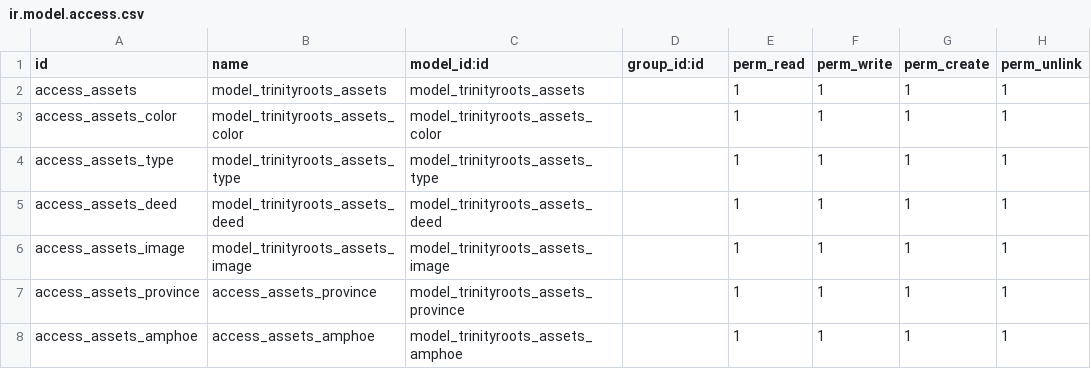
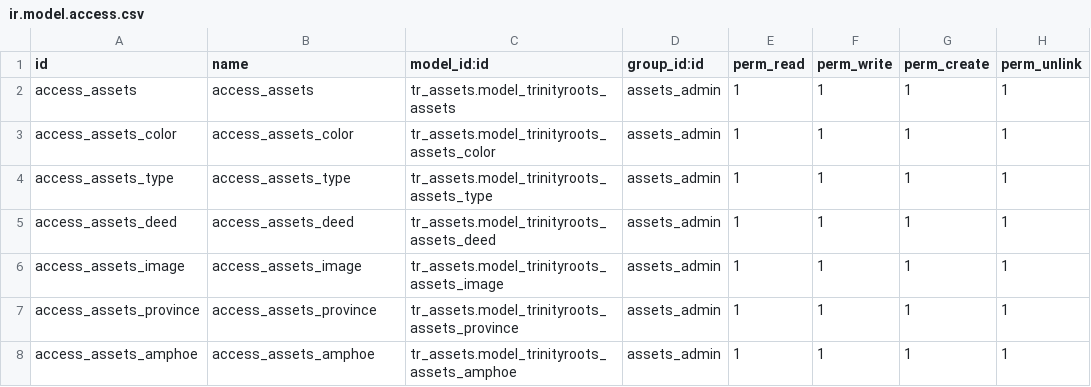
Before and after one commit to trinityroots/tr_assets, a CSV file: security/ir.model.access.csv, drawn as a sheet.

Commit message:
edit security rules

```diff
--- a/security/ir.model.access.csv
+++ b/security/ir.model.access.csv
@@ -1,8 +1,8 @@
 id,name,model_id:id,group_id:id,perm_read,perm_write,perm_create,perm_unlink
-access_assets,model_trinityroots_assets,model_trinityroots_assets,,1,1,1,1
-access_assets_color,model_trinityroots_assets_color,model_trinityroots_assets_color,,1,1,1,1
-access_assets_type,model_trinityroots_assets_type,model_trinityroots_assets_type,,1,1,1,1
-access_assets_deed,model_trinityroots_assets_deed,model_trinityroots_assets_deed,,1,1,1,1
-access_assets_image,model_trinityroots_assets_image,model_trinityroots_assets_image,,1,1,1,1
-access_assets_province,access_assets_province,model_trinityroots_assets_province,,1,1,1,1
-access_assets_amphoe,access_assets_amphoe,model_trinityroots_assets_amphoe,,1,1,1,1
+access_assets,access_assets,tr_assets.model_trinityroots_assets,assets_admin,1,1,1,1
+access_assets_color,access_assets_color,tr_assets.model_trinityroots_assets_color,assets_admin,1,1,1,1
+access_assets_type,access_assets_type,tr_assets.model_trinityroots_assets_type,assets_admin,1,1,1,1
+access_assets_deed,access_assets_deed,tr_assets.model_trinityroots_assets_deed,assets_admin,1,1,1,1
+access_assets_image,access_assets_image,tr_assets.model_trinityroots_assets_image,assets_admin,1,1,1,1
+access_assets_province,access_assets_province,tr_assets.model_trinityroots_assets_province,assets_admin,1,1,1,1
+access_assets_amphoe,access_assets_amphoe,tr_assets.model_trinityroots_assets_amphoe,assets_admin,1,1,1,1
```
Also changed, not shown: 3 other files.
